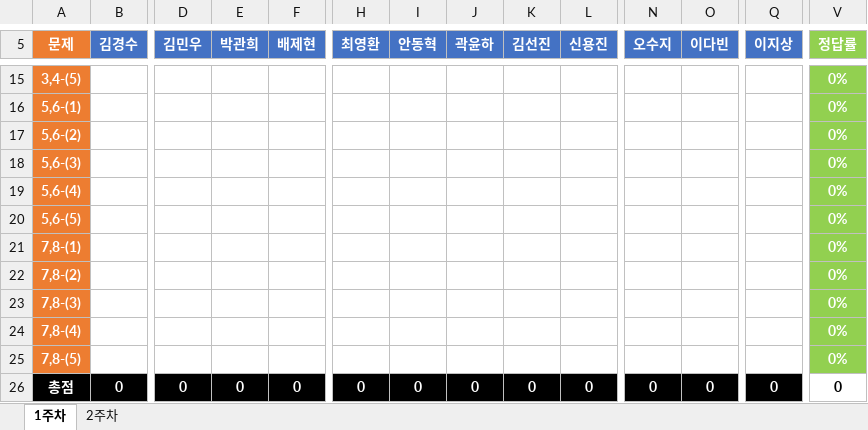
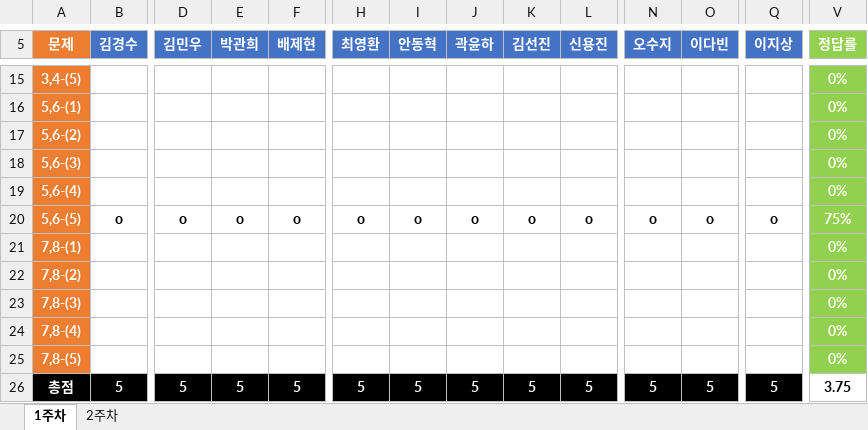
Before and after one commit to JoSihun/DeepLearningStudy, an Excel workbook: 03_TEST_DATA/DeepLearningStudy_3기_채점표.xlsx, sheet 1주차, drawn as a sheet; only a part is shown, gaps mark what is left out; values as stored, in another font and other column widths than the file's, no borders; removed rows and columns are numbered as before the commit, all else as after; rows hold the shown columns only; the diff covers the shown part only; the diff names each change by its address in the sheet, - before the commit and + after, or states it on an @@ line.

```diff
--- a/03_TEST_DATA/DeepLearningStudy_3기_채점표.xlsx (sheet 1주차)
+++ b/03_TEST_DATA/DeepLearningStudy_3기_채점표.xlsx (sheet 1주차)
-row 20: 5,6-(5) |  |  |  |  |  |  |  |  |  |  |  |  | 0%
+row 20: 5,6-(5) | o | o | o | o | o | o | o | o | o | o | o | o | 75%
-B26 (김경수): 0
+B26 (김경수): 5
-D26 (김민우): 0
+D26 (김민우): 5
-E26 (박관희): 0
+E26 (박관희): 5
-F26 (배제현): 0
+F26 (배제현): 5
-H26 (최영환): 0
+H26 (최영환): 5
-I26 (안동혁): 0
+I26 (안동혁): 5
-J26 (곽윤하): 0
+J26 (곽윤하): 5
-K26 (김선진): 0
+K26 (김선진): 5
-L26 (신용진): 0
+L26 (신용진): 5
-N26 (오수지): 0
+N26 (오수지): 5
-O26 (이다빈): 0
+O26 (이다빈): 5
-Q26 (이지상): 0
+Q26 (이지상): 5
-V26 (정답률): 0
+V26 (정답률): 3.75
```
Also changed, not shown: 3 edited cells elsewhere in this sheet, 1 other file.
